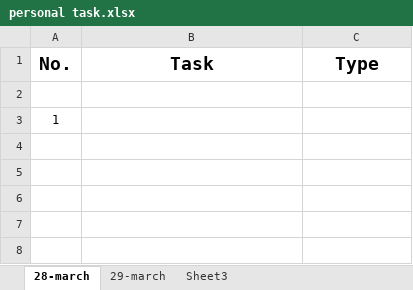
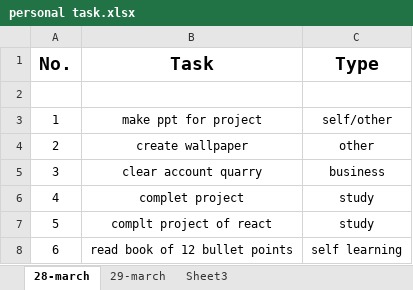
Before and after one commit to mayurhapani/javascript, an Excel workbook: personal/personal task.xlsx, sheet 28-march, drawn as a sheet; values as stored, in another font and other column widths than the file's, no borders; the diff names each change by its address in the sheet, - before the commit and + after, or states it on an @@ line.

Commit message:
added data to personal folder

```diff
--- a/personal/personal task.xlsx (sheet 28-march)
+++ b/personal/personal task.xlsx (sheet 28-march)
-B3 (Task): (empty)
+B3 (Task): make ppt for project
-C3 (Type): (empty)
+C3 (Type): self/other
+row 4: 2 | create wallpaper | other
+row 5: 3 | clear account quarry | business
+row 6: 4 | complet project | study
+row 7: 5 | complt project of react | study
+row 8: 6 | read book of 12 bullet points | self learning
```
Also changed, not shown: 1 other file.
